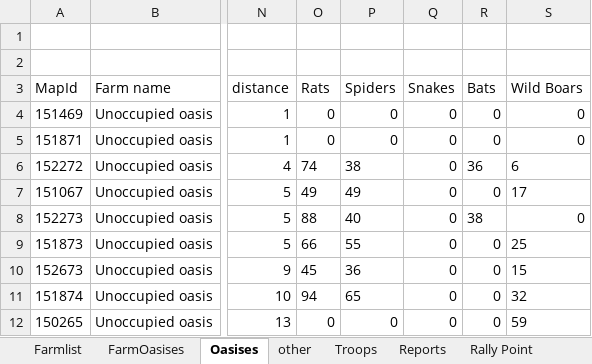
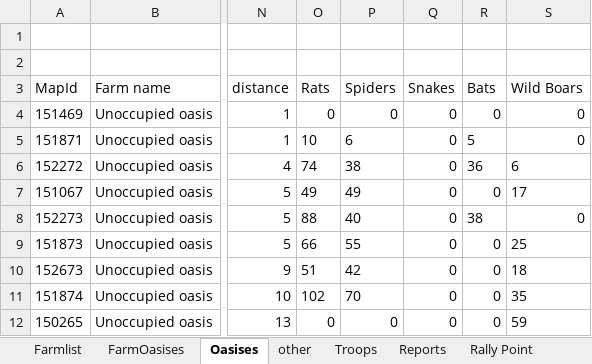
Before and after one commit to AGAlexeenko/BadrBot, an Excel workbook: BadrBot.xlsx, sheet Oasises, drawn as a sheet; only a part is shown, gaps mark what is left out; values as stored, in another font and other column widths than the file's, no borders; the diff names each change by its address in the sheet, - before the commit and + after, or states it on an @@ line.

```diff
--- a/BadrBot.xlsx (sheet Oasises)
+++ b/BadrBot.xlsx (sheet Oasises)
-O5 (Rats): 0
+O5 (Rats): 10
-P5 (Spiders): 0
+P5 (Spiders): 6
-R5 (Bats): 0
+R5 (Bats): 5
-O10 (Rats): 45
+O10 (Rats): 51
-P10 (Spiders): 36
+P10 (Spiders): 42
-S10 (Wild Boars): 15
+S10 (Wild Boars): 18
-O11 (Rats): 94
+O11 (Rats): 102
-P11 (Spiders): 65
+P11 (Spiders): 70
-S11 (Wild Boars): 32
+S11 (Wild Boars): 35
```
Also changed, not shown: sheet Reports, sheet FarmOasises, sheet Farmlist, sheet Rally Point, 2 other files.
